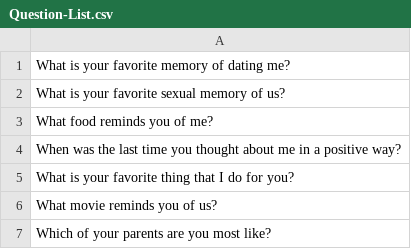
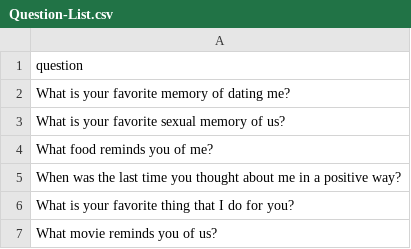
Before and after one commit to Relationship-Toolkit/Ask-Your-Partner, a CSV file: _data/Question-List.csv, drawn as a sheet; only a part is shown; the shorter side is filled out with more unchanged rows; the diff names each change by its address in the sheet, - before the commit and + after, or states it on an @@ line.

Commit message:
Added header to single column

```diff
--- a/_data/Question-List.csv
+++ b/_data/Question-List.csv
+row 1: question
```
